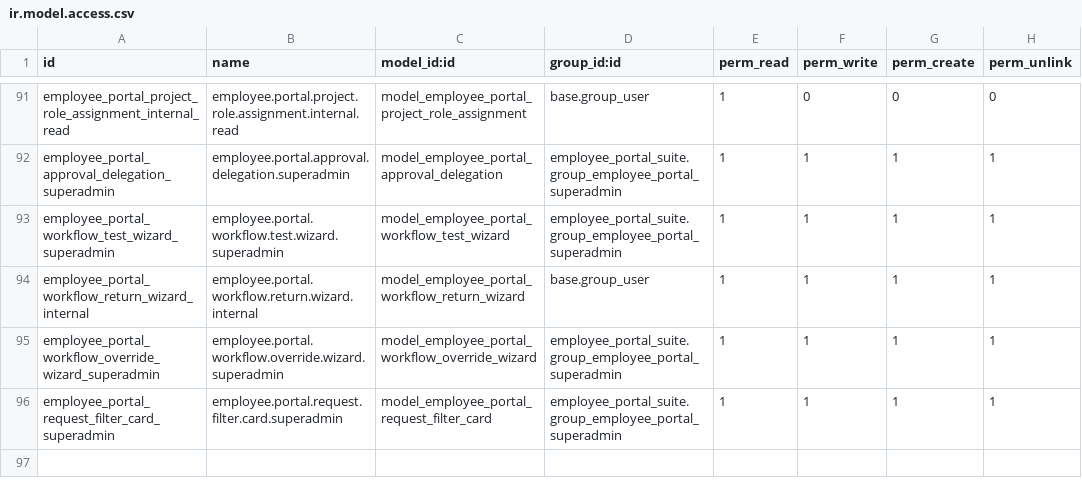
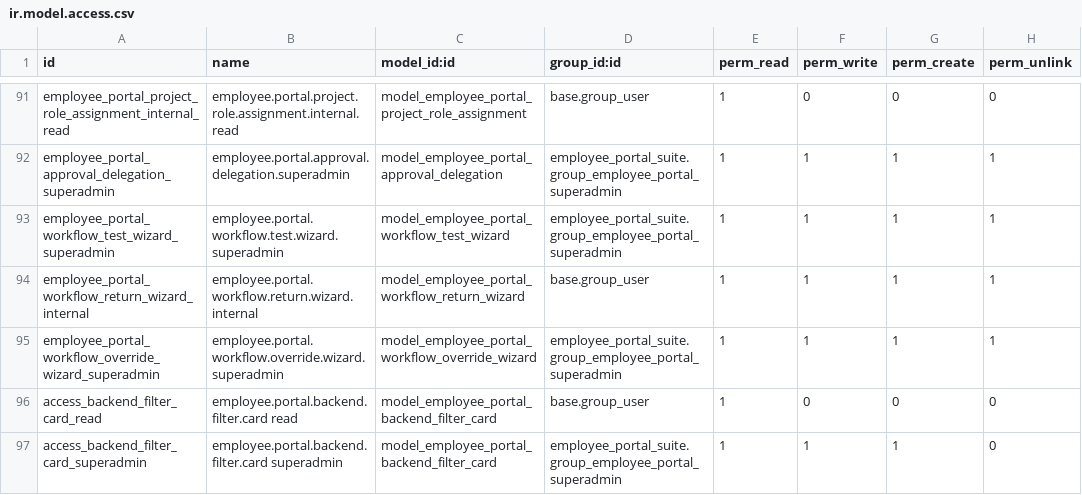
Before and after one commit to Kinan-absar/odoo_custom, a CSV file: custom_addons/employee_portal_suite/security/ir.model.access.csv, drawn as a sheet; only a part is shown, gaps mark what is left out.

```diff
--- a/custom_addons/employee_portal_suite/security/ir.model.access.csv
+++ b/custom_addons/employee_portal_suite/security/ir.model.access.csv
@@ -95,2 +95,3 @@ employee_portal_workflow_return_wizard_internal,employee.portal.workflow.return.
 employee_portal_workflow_override_wizard_superadmin,employee.portal.workflow.override.wizard.superadmin,model_employee_portal_workflow_override_wizard,employee_portal_suite.group_employee_portal_superadmin,1,1,1,1
-employee_portal_request_filter_card_superadmin,employee.portal.request.filter.card.superadmin,model_employee_portal_request_filter_card,employee_portal_suite.group_employee_portal_superadmin,1,1,1,1
+access_backend_filter_card_read,employee.portal.backend.filter.card read,model_employee_portal_backend_filter_card,base.group_user,1,0,0,0
+access_backend_filter_card_superadmin,employee.portal.backend.filter.card superadmin,model_employee_portal_backend_filter_card,employee_portal_suite.group_employee_portal_superadmin,1,1,1,0
```
Also changed, not shown: 18 other files.
